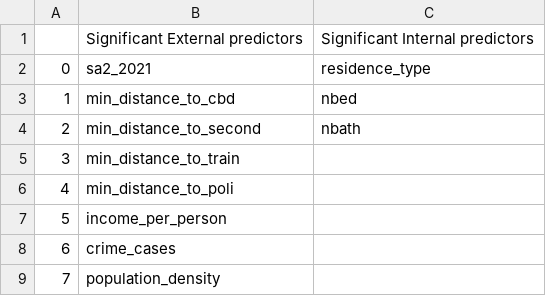
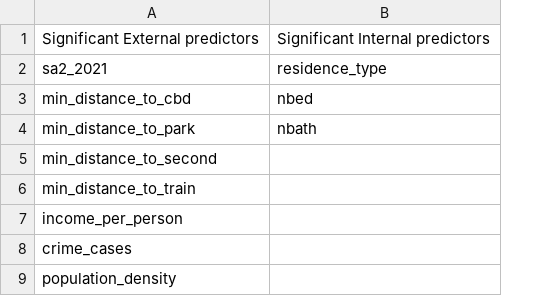
Before and after one commit to MAST30034-Applied-Data-Science/generic-real-estate-consulting-project-group-43, a CSV file: data/curated/significant/2021_merged_data.csv, drawn as a sheet; removed rows and columns are numbered as before the commit, all else as after; the diff names each change by its address in the sheet, - before the commit and + after, or states it on an @@ line.

```diff
--- a/data/curated/significant/2021_merged_data.csv
+++ b/data/curated/significant/2021_merged_data.csv
-column A, rows 2-5: 0 | 1 | 2 | 3; rows 7-9: 5 | 6 | 7
+row 4: min_distance_to_park | nbath
-B5: nbath
+B5: (empty)
-row 6: 4 | min_distance_to_poli
```
Also changed, not shown: data/curated/significant/2013_merged_data.csv, data/curated/significant/2014_merged_data.csv, 8 other files.
